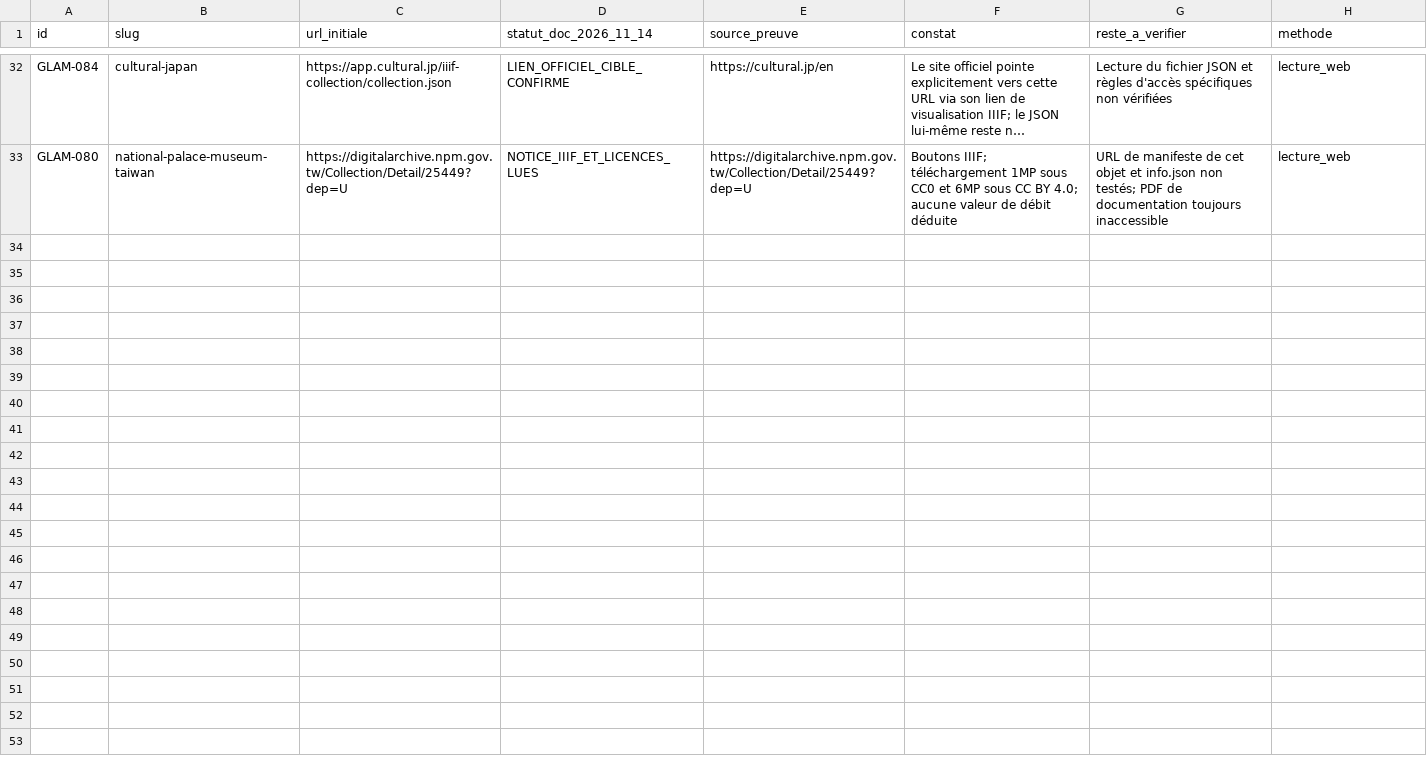
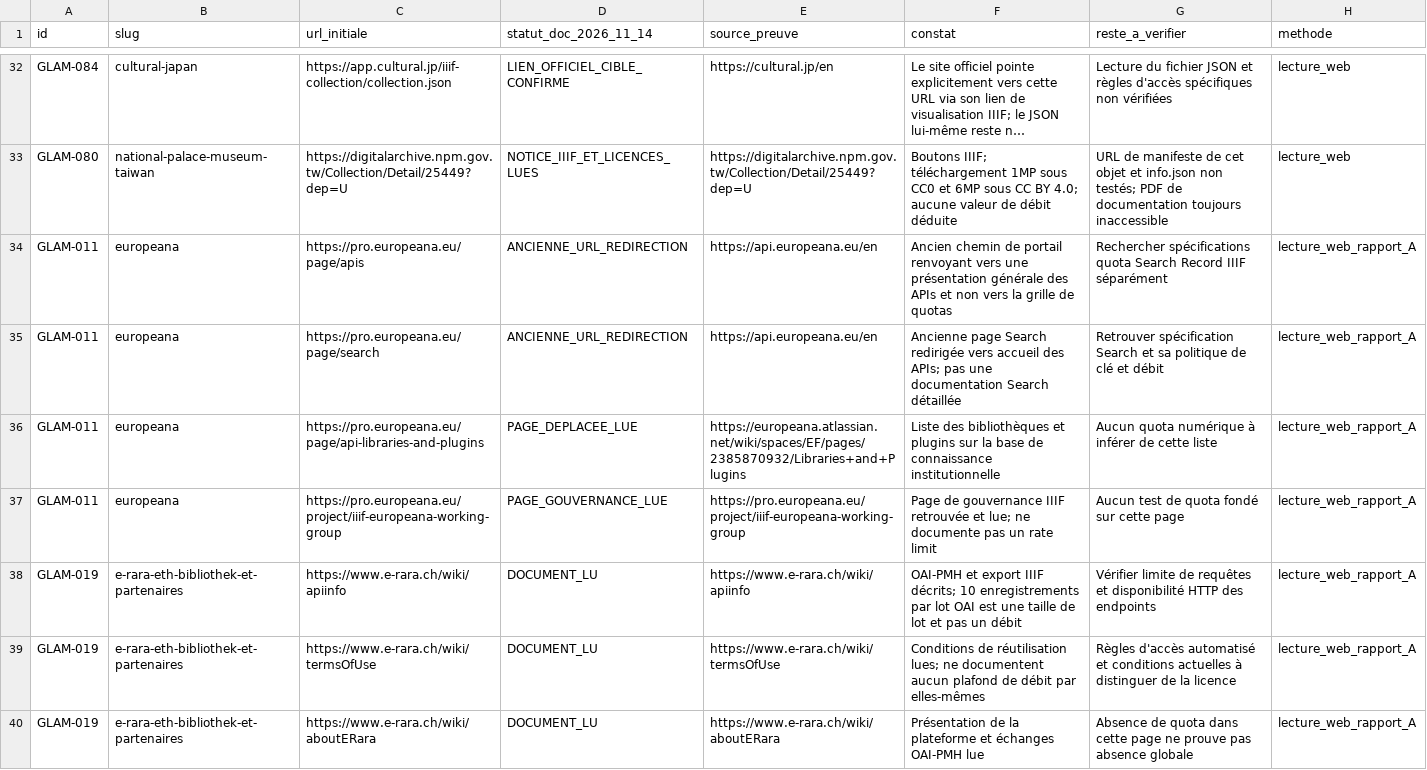
Before and after one commit to maribakulj/Veille-API-IIIF, a CSV file: data/reverifications-chatgpt-2026-11-14.csv, drawn as a sheet; only a part is shown, gaps mark what is left out; long unchanged cells end in …; the diff covers the shown part only; the diff names each change by its address in the sheet, - before the commit and + after, or states it on an @@ line.

Commit message:
Audit : rapprocher les 12 lectures du rapport A et distinguer le code Europeana du service IIIF public

```diff
--- a/data/reverifications-chatgpt-2026-11-14.csv
+++ b/data/reverifications-chatgpt-2026-11-14.csv
+row 34: GLAM-011 | europeana | https://pro.europeana.eu/page/apis | ANCIENNE_URL_REDIRECTION | https://api.europeana.eu/en | Ancien chemin de portail renvoyant vers une présentation générale des APIs et non vers la grille de quotas | Rechercher spécifications quota Search Record IIIF séparément | lecture_web_rapport_A
+row 35: GLAM-011 | europeana | https://pro.europeana.eu/page/search | ANCIENNE_URL_REDIRECTION | https://api.europeana.eu/en | Ancienne page Search redirigée vers accueil des APIs; pas une documentation Search détaillée | Retrouver spécification Search et sa politique de clé et débit | lecture_web_rapport_A
+row 36: GLAM-011 | europeana | https://pro.europeana.eu/page/api-libraries-and-plugins | PAGE_DEPLACEE_LUE | https://europeana.atlassian.net/wiki/spaces/EF/pages/2385870932/Libraries+and+Plugins | Liste des bibliothèques et plugins sur la base de connaissance institutionnelle | Aucun quota numérique à inférer de cette liste | lecture_web_rapport_A
+row 37: GLAM-011 | europeana | https://pro.europeana.eu/project/iiif-europeana-working-group | PAGE_GOUVERNANCE_LUE | https://pro.europeana.eu/project/iiif-europeana-working-group | Page de gouvernance IIIF retrouvée et lue; ne documente pas un rate limit | Aucun test de quota fondé sur cette page | lecture_web_rapport_A
+row 38: GLAM-019 | e-rara-eth-bibliothek-et-partenaires | https://www.e-rara.ch/wiki/apiinfo | DOCUMENT_LU | https://www.e-rara.ch/wiki/apiinfo | OAI-PMH et export IIIF décrits; 10 enregistrements par lot OAI est une taille de lot et pas un débit | Vérifier limite de requêtes et disponibilité HTTP des endpoints | lecture_web_rapport_A
+row 39: GLAM-019 | e-rara-eth-bibliothek-et-partenaires | https://www.e-rara.ch/wiki/termsOfUse | DOCUMENT_LU | https://www.e-rara.ch/wiki/termsOfUse | Conditions de réutilisation lues; ne documentent aucun plafond de débit par elles-mêmes | Règles d'accès automatisé et conditions actuelles à distinguer de la licence | lecture_web_rapport_A
+row 40: GLAM-019 | e-rara-eth-bibliothek-et-partenaires | https://www.e-rara.ch/wiki/aboutERara | DOCUMENT_LU | https://www.e-rara.ch/wiki/aboutERara | Présentation de la plateforme et échanges OAI-PMH lue | Absence de quota dans cette page ne prouve pas absence globale | lecture_web_rapport_A
```
Also changed, not shown: 6 added rows elsewhere in this file.
